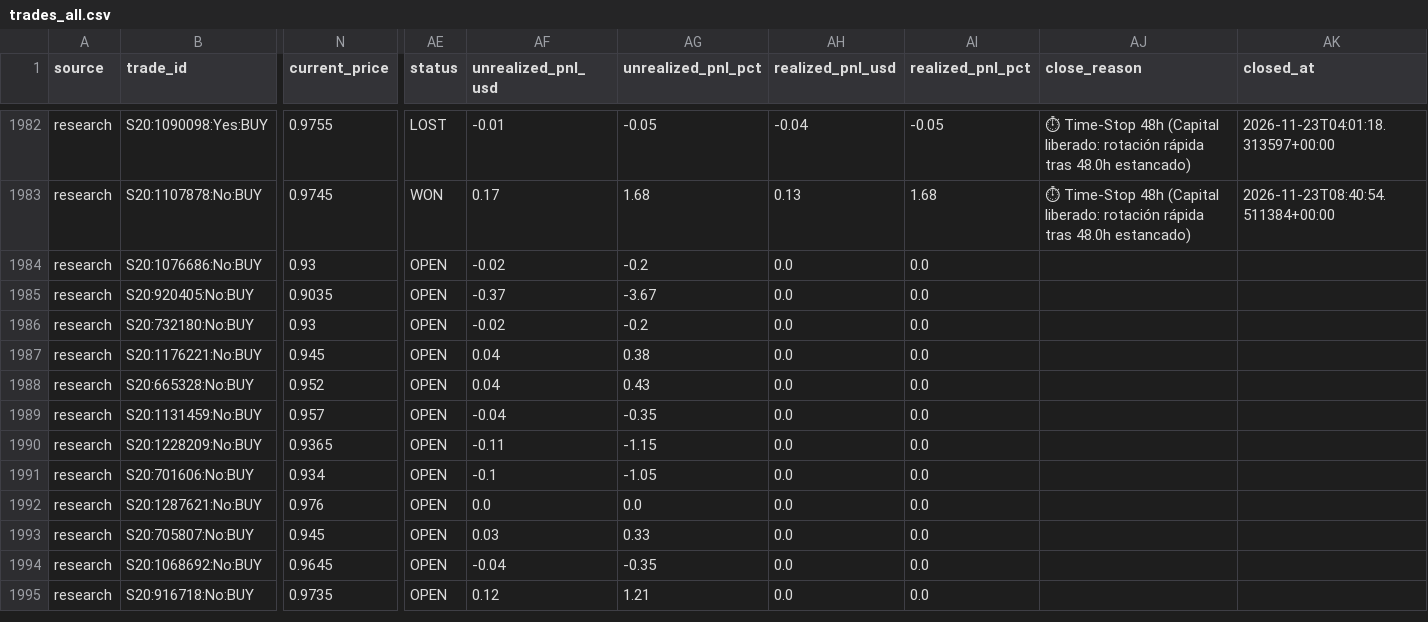
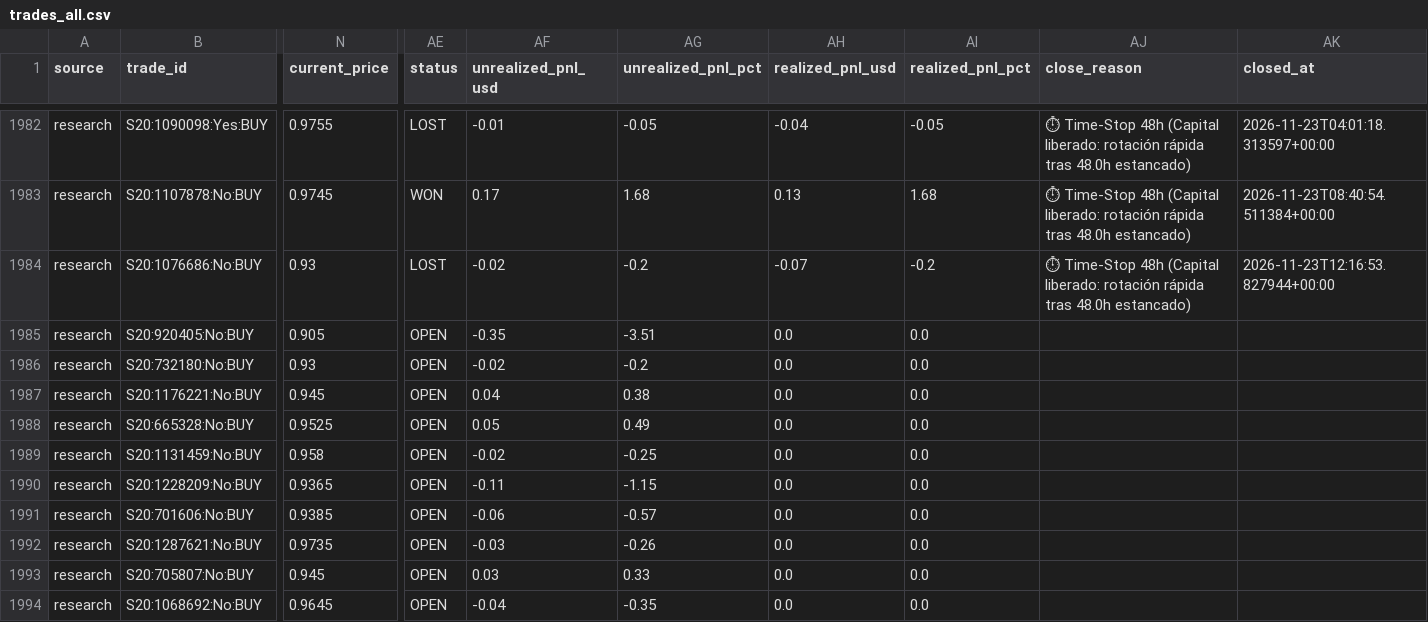
Before and after one commit to aguamarinac2-netizen/quant-polymarket-trackrecord, a CSV file: trades_all.csv, drawn as a sheet; only a part is shown, gaps mark what is left out; the shorter side is filled out with more unchanged rows; the diff covers the shown part only; the diff names each change by its address in the sheet, - before the commit and + after, or states it on an @@ line.

```diff
--- a/trades_all.csv
+++ b/trades_all.csv
-AE1984 (status): OPEN
+AE1984 (status): LOST
-AH1984 (realized_pnl_usd): 0.0
+AH1984 (realized_pnl_usd): -0.07
-AI1984 (realized_pnl_pct): 0.0
+AI1984 (realized_pnl_pct): -0.2
-AJ1984 (close_reason): (empty)
+AJ1984 (close_reason): ⏱ Time-Stop 48h (Capital liberado: rotación rápida tras 48.0h estancado)
-AK1984 (closed_at): (empty)
+AK1984 (closed_at): 2026-11-23T12:16:53.827944+00:00
-N1985 (current_price): 0.9035
+N1985 (current_price): 0.905
-AF1985 (unrealized_pnl_usd): -0.37
+AF1985 (unrealized_pnl_usd): -0.35
-AG1985 (unrealized_pnl_pct): -3.67
+AG1985 (unrealized_pnl_pct): -3.51
-N1988 (current_price): 0.952
+N1988 (current_price): 0.9525
-AF1988 (unrealized_pnl_usd): 0.04
+AF1988 (unrealized_pnl_usd): 0.05
-AG1988 (unrealized_pnl_pct): 0.43
+AG1988 (unrealized_pnl_pct): 0.49
-N1989 (current_price): 0.957
+N1989 (current_price): 0.958
-AF1989 (unrealized_pnl_usd): -0.04
+AF1989 (unrealized_pnl_usd): -0.02
-AG1989 (unrealized_pnl_pct): -0.35
+AG1989 (unrealized_pnl_pct): -0.25
-N1991 (current_price): 0.934
+N1991 (current_price): 0.9385
-AF1991 (unrealized_pnl_usd): -0.1
+AF1991 (unrealized_pnl_usd): -0.06
-AG1991 (unrealized_pnl_pct): -1.05
+AG1991 (unrealized_pnl_pct): -0.57
-N1992 (current_price): 0.976
+N1992 (current_price): 0.9735
-AF1992 (unrealized_pnl_usd): 0.0
+AF1992 (unrealized_pnl_usd): -0.03
-AG1992 (unrealized_pnl_pct): 0.0
+AG1992 (unrealized_pnl_pct): -0.26
```
Also changed, not shown: 1 added row and 16 edited cells elsewhere in this file, 7 other files.
